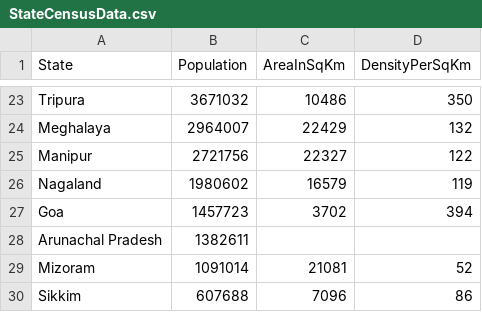
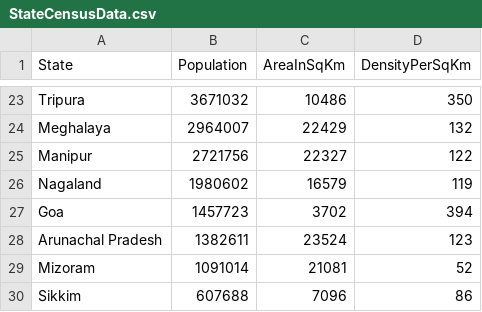
Before and after one commit to Saksham27/open-csv, a CSV file: StateCensusData.csv, drawn as a sheet; only a part is shown, gaps mark what is left out.

Commit message:
Added: reading data from csv and string it to an arraylist

```diff
--- a/StateCensusData.csv
+++ b/StateCensusData.csv
@@ -27,3 +27,3 @@ Nagaland,1980602,16579,119
 Goa,1457723,3702,394
-Arunachal Pradesh,1382611
+Arunachal Pradesh,1382611,23524,123
 Mizoram,1091014,21081,52
```
Also changed, not shown: 1 other file.
